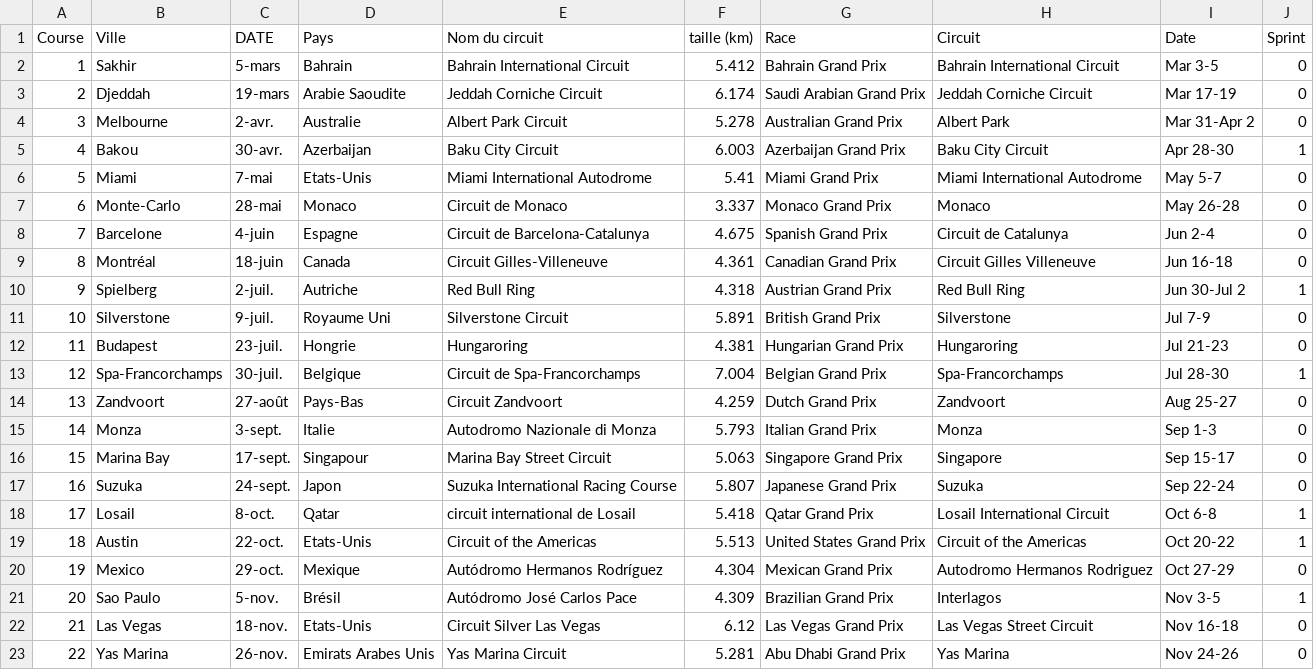
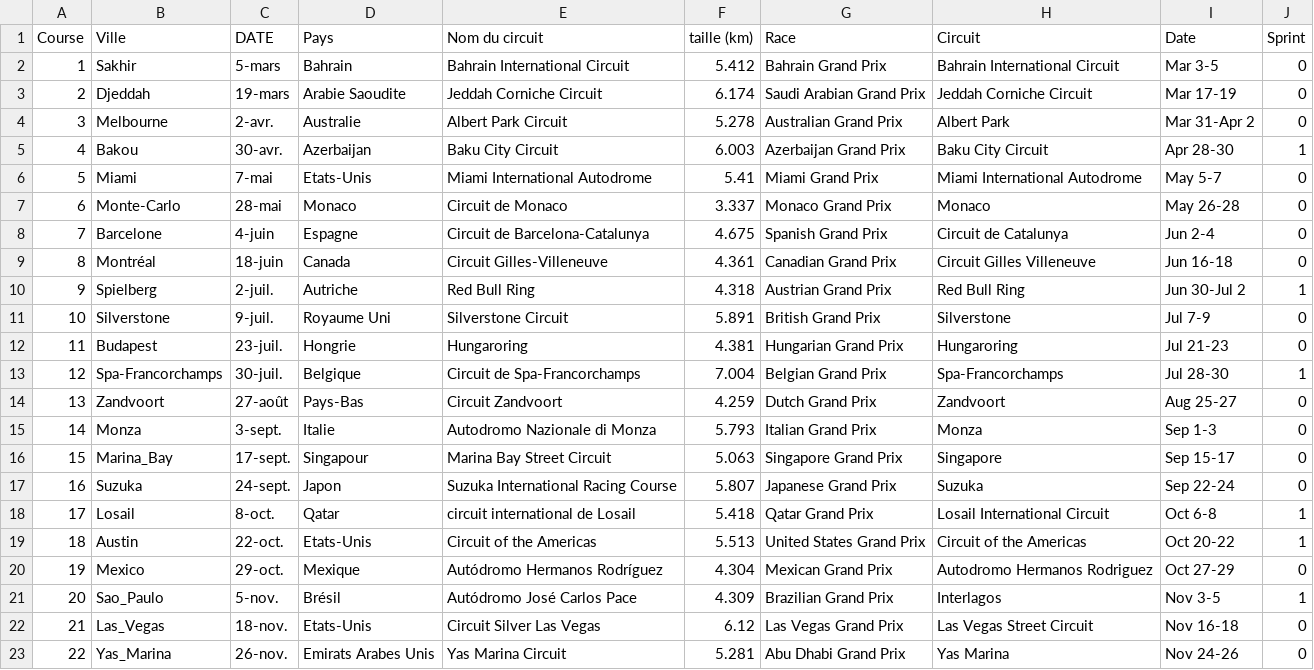
Before and after one commit to Saint-Patic/ProjetF1, a CSV file: data/liste_circuits.csv, drawn as a sheet.

Commit message:
Refactor Makefile and update circuit names in CSV; enhance simulation functions to include city parameter

```diff
--- a/data/liste_circuits.csv
+++ b/data/liste_circuits.csv
@@ -15,3 +15,3 @@ Course,Ville,DATE,Pays,Nom du circuit,taille (km),Race,Circuit,Date,Sprint
 14,Monza,3-sept.,Italie,Autodromo Nazionale di Monza,5.793,Italian Grand Prix,Monza,Sep 1-3,0
-15,Marina Bay,17-sept.,Singapour,Marina Bay Street Circuit,5.063,Singapore Grand Prix,Singapore,Sep 15-17,0
+15,Marina_Bay,17-sept.,Singapour,Marina Bay Street Circuit,5.063,Singapore Grand Prix,Singapore,Sep 15-17,0
 16,Suzuka,24-sept.,Japon,Suzuka International Racing Course,5.807,Japanese Grand Prix,Suzuka,Sep 22-24,0
@@ -20,4 +20,4 @@ Course,Ville,DATE,Pays,Nom du circuit,taille (km),Race,Circuit,Date,Sprint
 19,Mexico,29-oct.,Mexique,Autódromo Hermanos Rodríguez,4.304,Mexican Grand Prix,Autodromo Hermanos Rodriguez,Oct 27-29,0
-20,Sao Paulo,5-nov.,Brésil,Autódromo José Carlos Pace,4.309,Brazilian Grand Prix,Interlagos,Nov 3-5,1
-21,Las Vegas,18-nov.,Etats-Unis,Circuit Silver Las Vegas,6.12,Las Vegas Grand Prix,Las Vegas Street Circuit,Nov 16-18,0
-22,Yas Marina,26-nov.,Emirats Arabes Unis,Yas Marina Circuit,5.281,Abu Dhabi Grand Prix,Yas Marina,Nov 24-26,0
+20,Sao_Paulo,5-nov.,Brésil,Autódromo José Carlos Pace,4.309,Brazilian Grand Prix,Interlagos,Nov 3-5,1
+21,Las_Vegas,18-nov.,Etats-Unis,Circuit Silver Las Vegas,6.12,Las Vegas Grand Prix,Las Vegas Street Circuit,Nov 16-18,0
+22,Yas_Marina,26-nov.,Emirats Arabes Unis,Yas Marina Circuit,5.281,Abu Dhabi Grand Prix,Yas Marina,Nov 24-26,0
```
Also changed, not shown: 7 other files.
